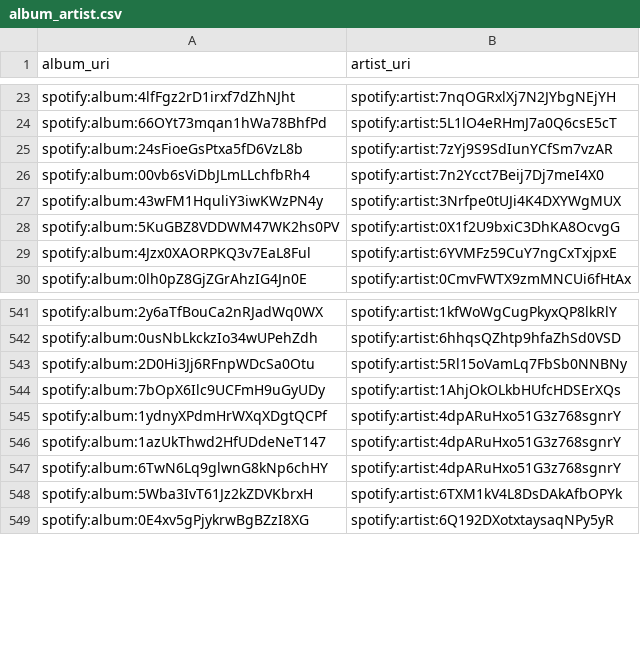
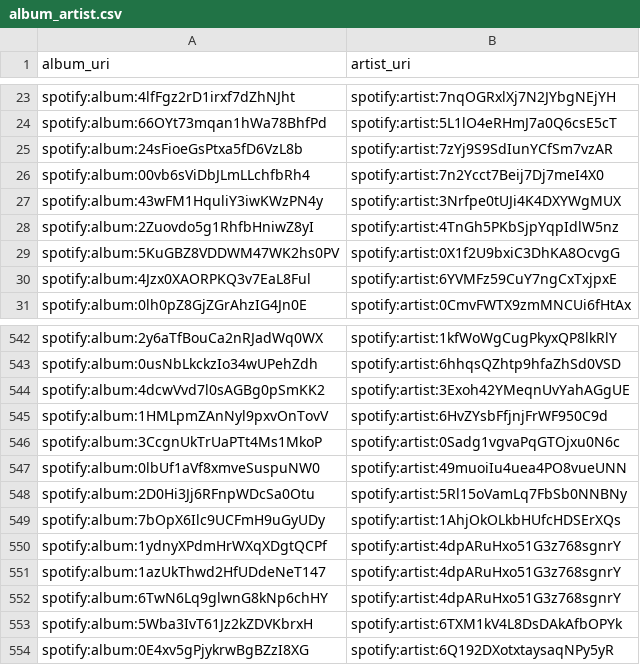
Before and after one commit to jbrown1618/spotify-stats-jbrown1618, a CSV file: data/album_artist.csv, drawn as a sheet; only a part is shown, gaps mark what is left out; the diff names each change by its address in the sheet, - before the commit and + after, or states it on an @@ line.

```diff
--- a/data/album_artist.csv
+++ b/data/album_artist.csv
+row 28: spotify:album:2Zuovdo5g1RhfbHniwZ8yI | spotify:artist:4TnGh5PKbSjpYqpIdlW5nz
+row 544: spotify:album:4dcwVvd7l0sAGBg0pSmKK2 | spotify:artist:3Exoh42YMeqnUvYahAGgUE
+row 545: spotify:album:1HMLpmZAnNyl9pxvOnTovV | spotify:artist:6HvZYsbFfjnjFrWF950C9d
+row 546: spotify:album:3CcgnUkTrUaPTt4Ms1MkoP | spotify:artist:0Sadg1vgvaPqGTOjxu0N6c
+row 547: spotify:album:0lbUf1aVf8xmveSuspuNW0 | spotify:artist:49muoiIu4uea4PO8vueUNN
```
Also changed, not shown: data/album_track.csv, data/audio_features.csv, 17 other files.
